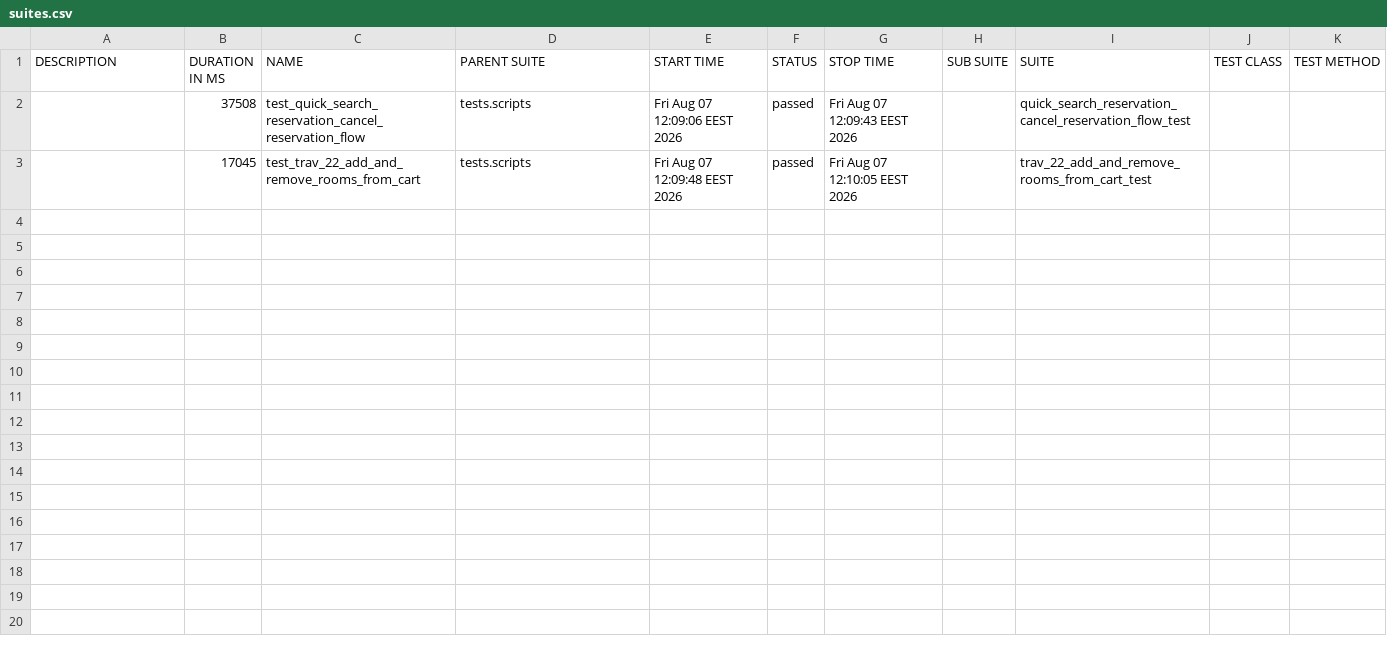
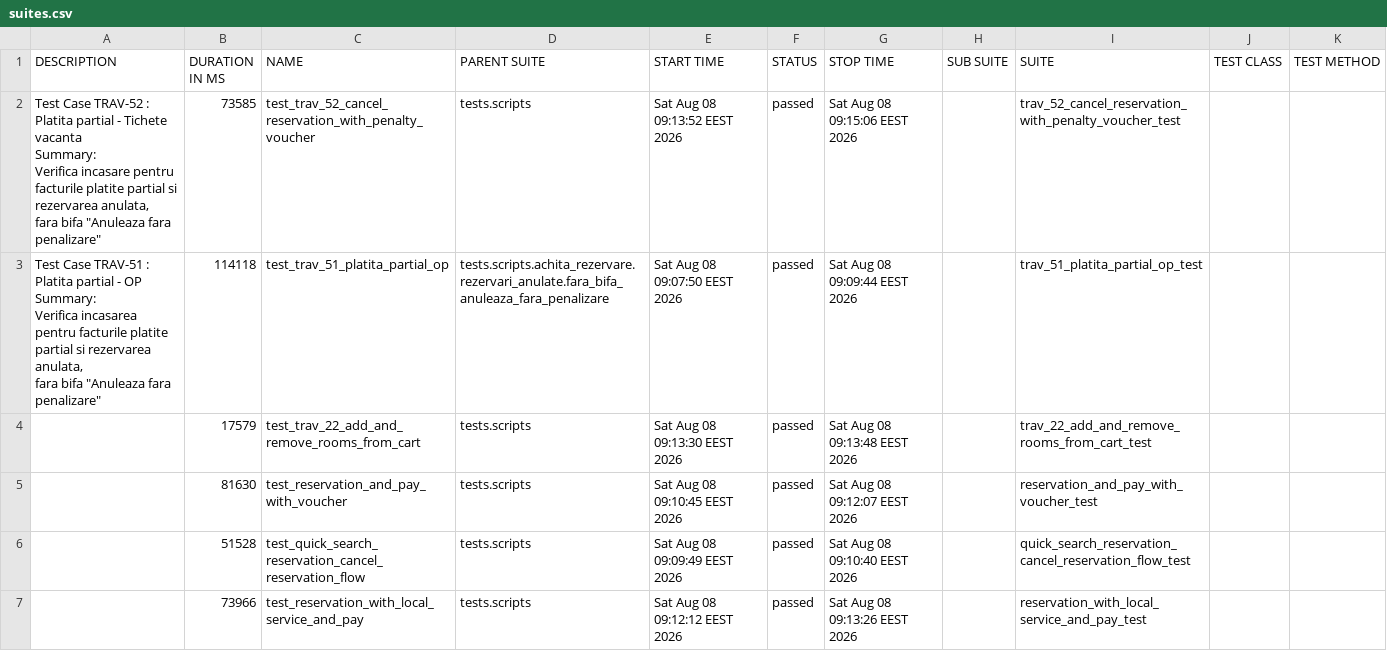
Before and after one commit to gabrielfilipwesrom/qa-reports, a CSV file: data/suites.csv, drawn as a sheet.

```diff
--- a/data/suites.csv
+++ b/data/suites.csv
@@ -1,3 +1,19 @@
 "DESCRIPTION","DURATION IN MS","NAME","PARENT SUITE","START TIME","STATUS","STOP TIME","SUB SUITE","SUITE","TEST CLASS","TEST METHOD"
-"","37508","test_quick_search_reservation_cancel_reservation_flow","tests.scripts","Fri Aug 07 12:09:06 EEST 2026","passed","Fri Aug 07 12:09:43 EEST 2026","","quick_search_reservation_cancel_reservation_flow_test","",""
-"","17045","test_trav_22_add_and_remove_rooms_from_cart","tests.scripts","Fri Aug 07 12:09:48 EEST 2026","passed","Fri Aug 07 12:10:05 EEST 2026","","trav_22_add_and_remove_rooms_from_cart_test","",""
+"
+    Test Case TRAV-52 : Platita partial - Tichete vacanta
+
+    Summary:
+    Verifica incasare pentru facturile platite partial si rezervarea anulata,
+    fara bifa ""Anuleaza fara penalizare""
+    ","73585","test_trav_52_cancel_reservation_with_penalty_voucher","tests.scripts","Sat Aug 08 09:13:52 EEST 2026","passed","Sat Aug 08 09:15:06 EEST 2026","","trav_52_cancel_reservation_with_penalty_voucher_test","",""
+"
+    Test Case TRAV-51 : Platita partial - OP
+
+    Summary:
+    Verifica incasarea pentru facturile platite partial si rezervarea anulata,
+    fara bifa ""Anuleaza fara penalizare""
+    ","114118","test_trav_51_platita_partial_op","tests.scripts.achita_rezervare.rezervari_anulate.fara_bifa_anuleaza_fara_penalizare","Sat Aug 08 09:07:50 EEST 2026","passed","Sat Aug 08 09:09:44 EEST 2026","","trav_51_platita_partial_op_test","",""
+"","17579","test_trav_22_add_and_remove_rooms_from_cart","tests.scripts","Sat Aug 08 09:13:30 EEST 2026","passed","Sat Aug 08 09:13:48 EEST 2026","","trav_22_add_and_remove_rooms_from_cart_test","",""
+"","81630","test_reservation_and_pay_with_voucher","tests.scripts","Sat Aug 08 09:10:45 EEST 2026","passed","Sat Aug 08 09:12:07 EEST 2026","","reservation_and_pay_with_voucher_test","",""
+"","51528","test_quick_search_reservation_cancel_reservation_flow","tests.scripts","Sat Aug 08 09:09:49 EEST 2026","passed","Sat Aug 08 09:10:40 EEST 2026","","quick_search_reservation_cancel_reservation_flow_test","",""
+"","73966","test_reservation_with_local_service_and_pay","tests.scripts","Sat Aug 08 09:12:12 EEST 2026","passed","Sat Aug 08 09:13:26 EEST 2026","","reservation_with_local_service_and_pay_test","",""
```
Also changed, not shown: 31 other files.
